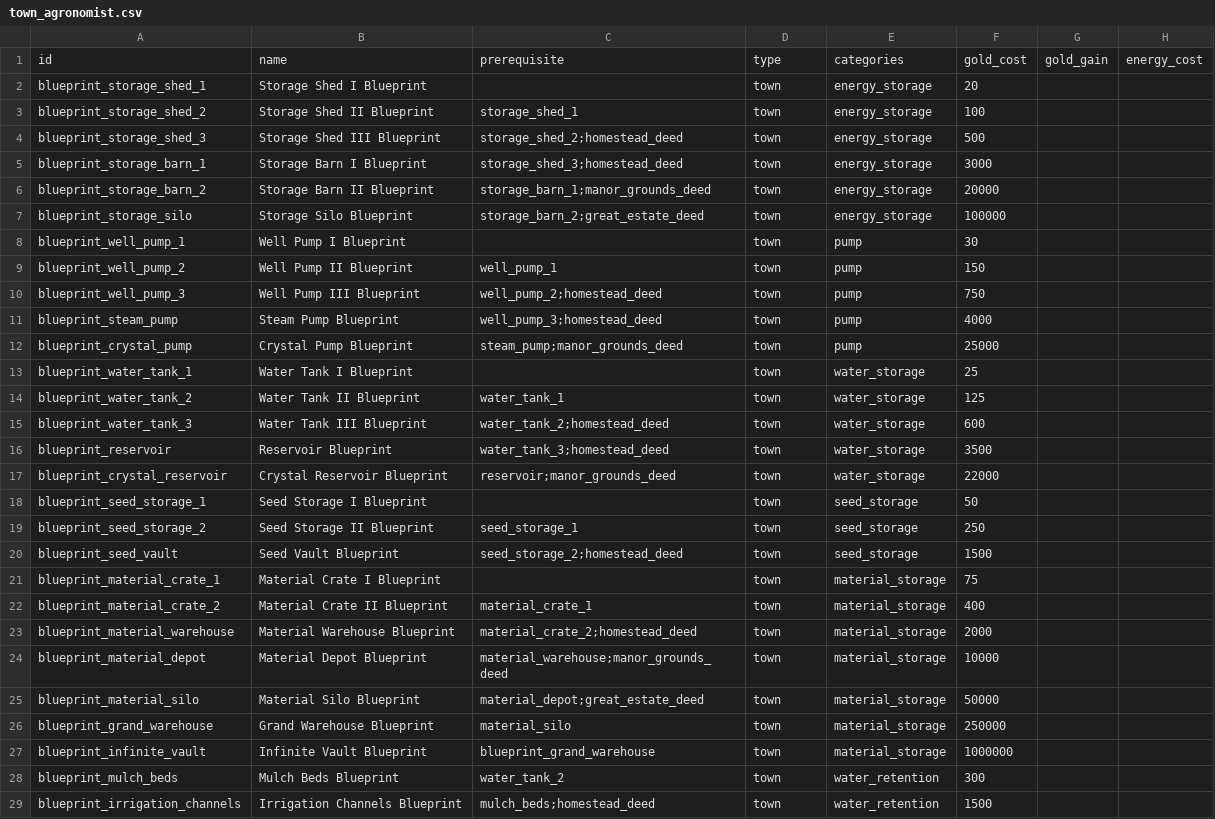
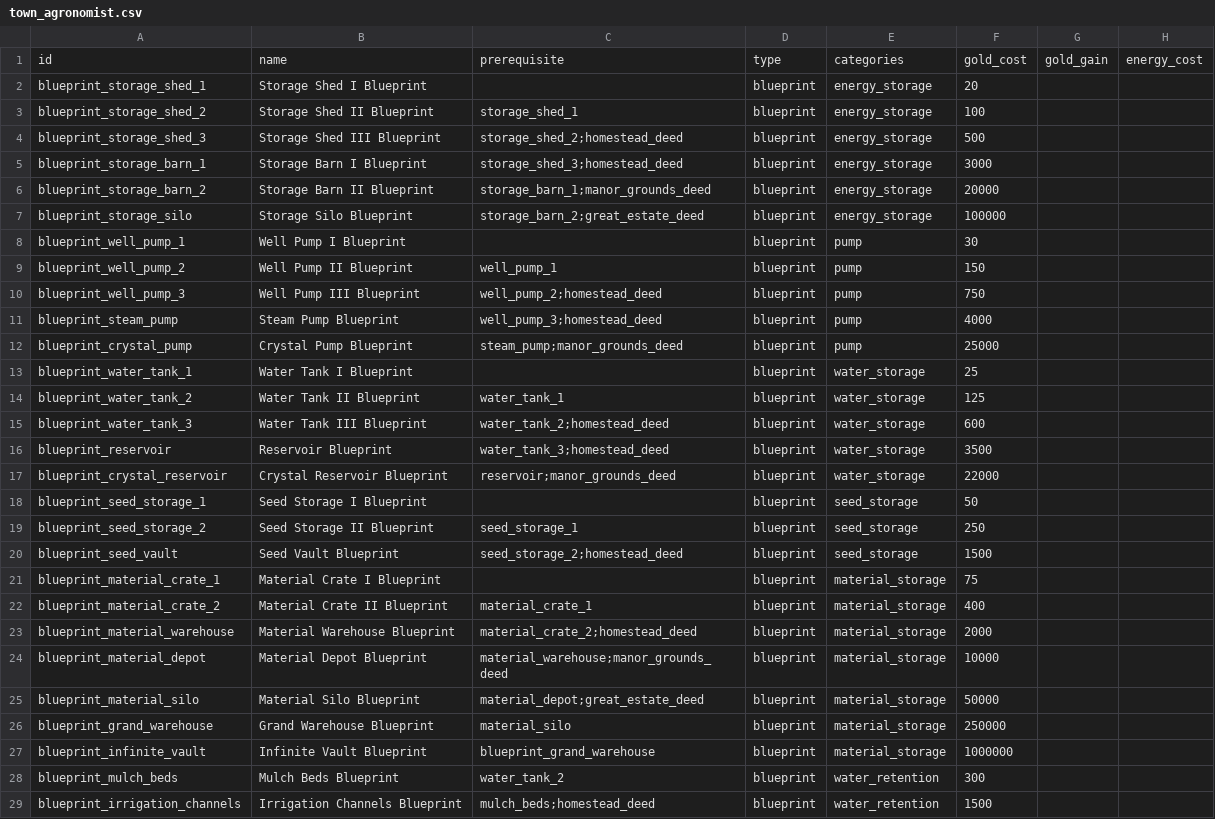
Before and after one commit to GuvBubbs/TimeHeroSim2, a CSV file: public/Data/Unlocks/town_agronomist.csv, drawn as a sheet; only a part is shown; the diff covers the shown part only; the diff names each change by its address in the sheet, - before the commit and + after, or states it on an @@ line.

```diff
--- a/public/Data/Unlocks/town_agronomist.csv
+++ b/public/Data/Unlocks/town_agronomist.csv
-D2:D29: town
+D2:D29: blueprint
```
Also changed, not shown: 5 edited cells elsewhere in this file, public/Data/Unlocks/town_carpenter.csv, public/Data/Unlocks/town_land_steward.csv, 1 other file.
